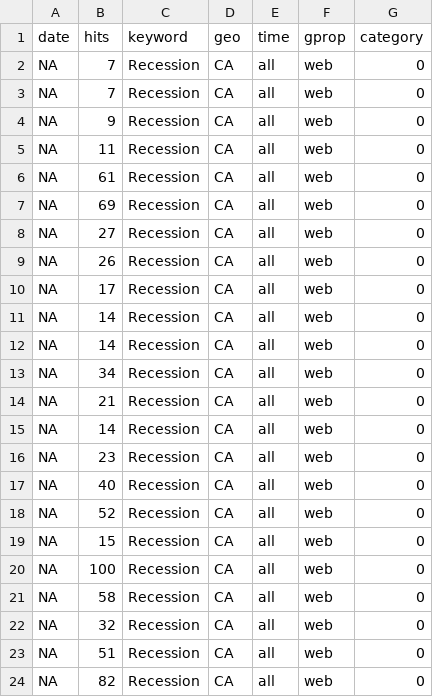
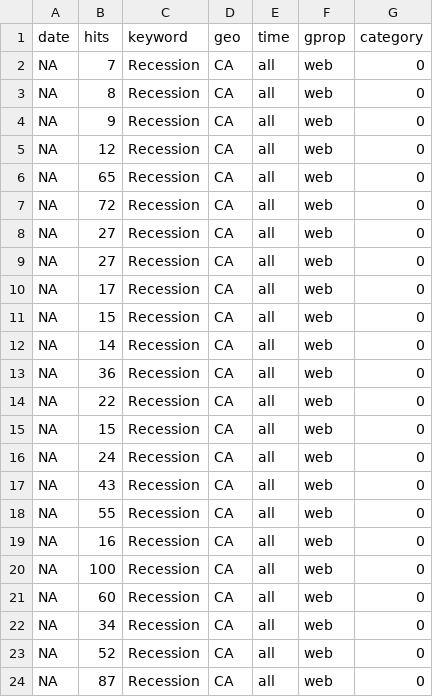
Before and after one commit to StatCan/bdl-lde-public, a CSV file: Data/Recession_trends.csv, drawn as a sheet.

```diff
--- a/Data/Recession_trends.csv
+++ b/Data/Recession_trends.csv
@@ -2,23 +2,23 @@
 NA,7,"Recession","CA","all","web",0
-NA,7,"Recession","CA","all","web",0
+NA,8,"Recession","CA","all","web",0
 NA,9,"Recession","CA","all","web",0
-NA,11,"Recession","CA","all","web",0
-NA,61,"Recession","CA","all","web",0
-NA,69,"Recession","CA","all","web",0
+NA,12,"Recession","CA","all","web",0
+NA,65,"Recession","CA","all","web",0
+NA,72,"Recession","CA","all","web",0
 NA,27,"Recession","CA","all","web",0
-NA,26,"Recession","CA","all","web",0
+NA,27,"Recession","CA","all","web",0
 NA,17,"Recession","CA","all","web",0
+NA,15,"Recession","CA","all","web",0
 NA,14,"Recession","CA","all","web",0
-NA,14,"Recession","CA","all","web",0
+NA,36,"Recession","CA","all","web",0
+NA,22,"Recession","CA","all","web",0
+NA,15,"Recession","CA","all","web",0
+NA,24,"Recession","CA","all","web",0
+NA,43,"Recession","CA","all","web",0
+NA,55,"Recession","CA","all","web",0
+NA,16,"Recession","CA","all","web",0
+NA,100,"Recession","CA","all","web",0
+NA,60,"Recession","CA","all","web",0
 NA,34,"Recession","CA","all","web",0
-NA,21,"Recession","CA","all","web",0
-NA,14,"Recession","CA","all","web",0
-NA,23,"Recession","CA","all","web",0
-NA,40,"Recession","CA","all","web",0
 NA,52,"Recession","CA","all","web",0
-NA,15,"Recession","CA","all","web",0
-NA,100,"Recession","CA","all","web",0
-NA,58,"Recession","CA","all","web",0
-NA,32,"Recession","CA","all","web",0
-NA,51,"Recession","CA","all","web",0
-NA,82,"Recession","CA","all","web",0
+NA,87,"Recession","CA","all","web",0
```
Also changed, not shown: Data/Inflation_trends.csv, Data/SupplyChain_trends.csv.
